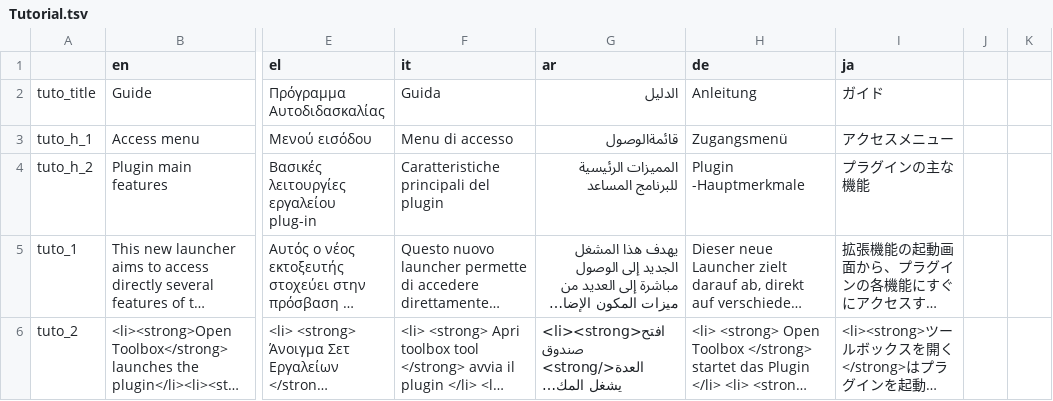
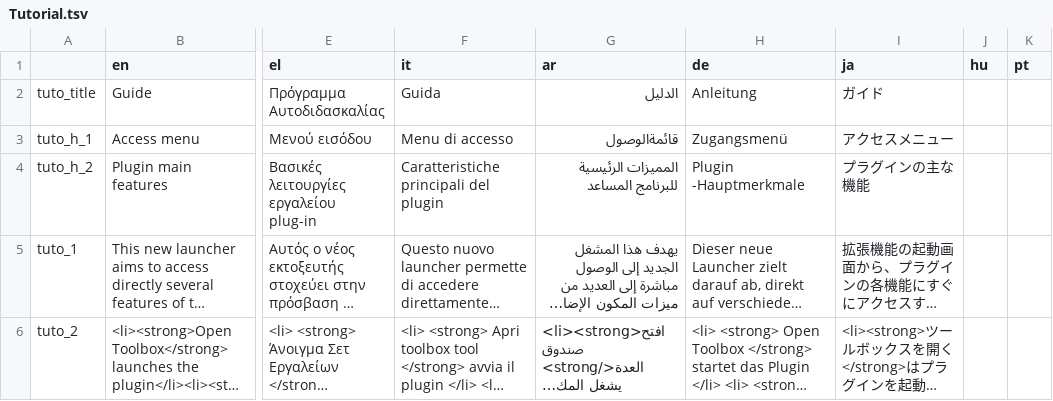
Before and after one commit to AFP-Medialab/InVID-Translations, a TSV file: components/NavItems/Tutorial.tsv, drawn as a sheet; only a part is shown, gaps mark what is left out; long unchanged cells end in …; the diff names each change by its address in the sheet, - before the commit and + after, or states it on an @@ line.

Commit message:
Update Tutorial.tsv

```diff
--- a/components/NavItems/Tutorial.tsv
+++ b/components/NavItems/Tutorial.tsv
-J1: (empty)
+J1: hu
-K1: (empty)
+K1: pt
```
